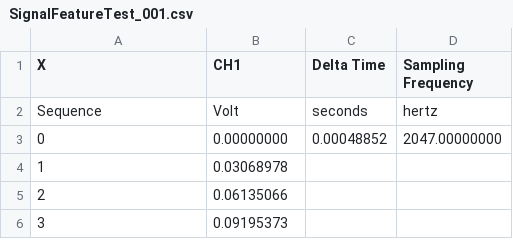
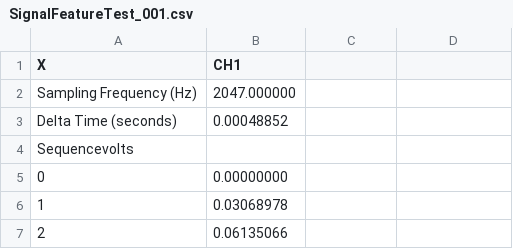
Before and after one commit to RobotSquirrelProd/AppliedVibrationAnalysis, a CSV file: SignalFeatureTest_001.csv, drawn as a sheet; only a part is shown; the shorter side is filled out with more unchanged rows; addresses are those after the commit; the diff names each change by its address in the sheet, - before the commit and + after, or states it on an @@ line.

```diff
--- a/SignalFeatureTest_001.csv
+++ b/SignalFeatureTest_001.csv
-C1: Delta Time
+C1: (empty)
-D1: Sampling Frequency
+D1: (empty)
+row 2: Sampling Frequency (Hz) | 2047.000000
+row 3: Delta Time (seconds) | 0.00048852
@@ column A (X) renumbered in row 4 @@
-B4 (CH1): Volt
+B4 (CH1): (empty)
-C4: seconds
+C4: (empty)
-D4: hertz
+D4: (empty)
-C5: 0.00048852
+C5: (empty)
-D5: 2047.00000000
+D5: (empty)
```
Also changed, not shown: SignalFeatureTestCh2_001.csv, 2 other files.
